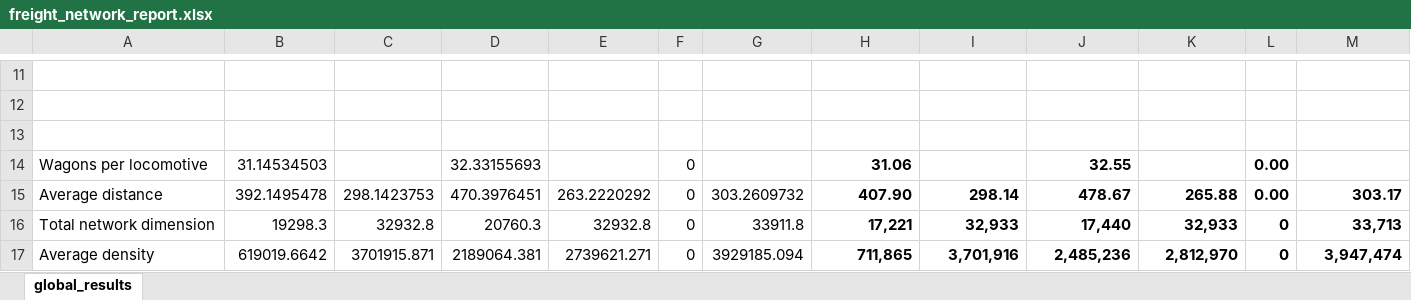
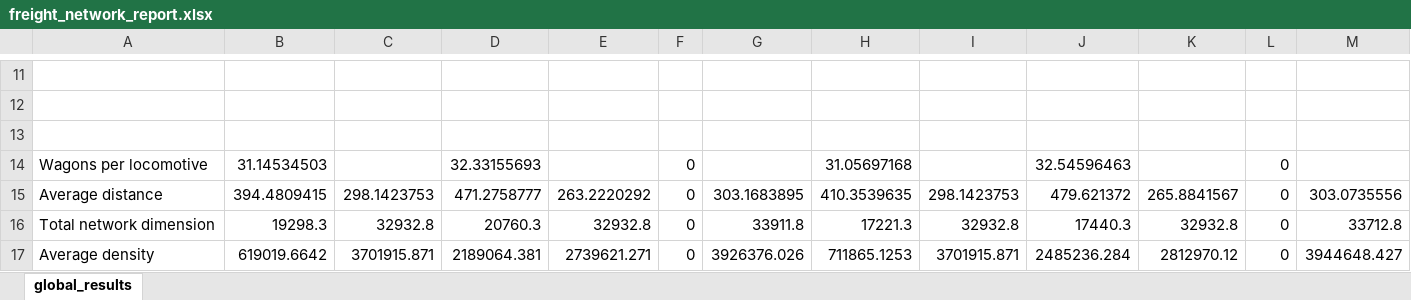
Before and after one commit to abenassi/freight-transport-network, an Excel workbook: reports/freight_network_report.xlsx, sheet global_results, drawn as a sheet; only a part is shown, gaps mark what is left out; values as stored, in another font and other column widths than the file's, no borders; removed rows and columns are numbered as before the commit, all else as after; the diff covers the shown part only; the diff names each change by its address in the sheet, - before the commit and + after, or states it on an @@ line.

```diff
--- a/reports/freight_network_report.xlsx (sheet global_results)
+++ b/reports/freight_network_report.xlsx (sheet global_results)
-H14: 31.06
+H14: 31.05697168
-H14 bold: on
+H14 bold: off
-J14: 32.55
+J14: 32.54596463
-J14 bold: on
+J14 bold: off
-L14: 0.00
+L14: 0
-L14 bold: on
+L14 bold: off
-row 15: Average distance | 392.1495478 | 298.1423753 | 470.3976451 | 263.2220292 | 0 | 303.2609732 | 407.90 | 298.14 | 478.67 | 265.88 | 0.00 | 303.17
+row 15: Average distance | 394.4809415 | 298.1423753 | 471.2758777 | 263.2220292 | 0 | 303.1683895 | 410.3539635 | 298.1423753 | 479.621372 | 265.8841567 | 0 | 303.0735556
-H16: 17,221
+H16: 17221.3
-H16:M17 bold: on
+H16:M17 bold: off
-I16: 32,933
+I16: 32932.8
-J16: 17,440
+J16: 17440.3
-K16: 32,933
+K16: 32932.8
-M16: 33,713
+M16: 33712.8
-G17: 3929185.094
+G17: 3926376.026
-H17: 711,865
+H17: 711865.1253
-I17: 3,701,916
+I17: 3701915.871
-J17: 2,485,236
+J17: 2485236.284
-K17: 2,812,970
+K17: 2812970.12
-M17: 3,947,474
+M17: 3944648.427
```
Also changed, not shown: 4 added rows, 4 removed rows, 20 edited cells and cell formats elsewhere in this sheet, data/railway_paths.xlsx, reports/railway_report.xlsx, 6 other files.
